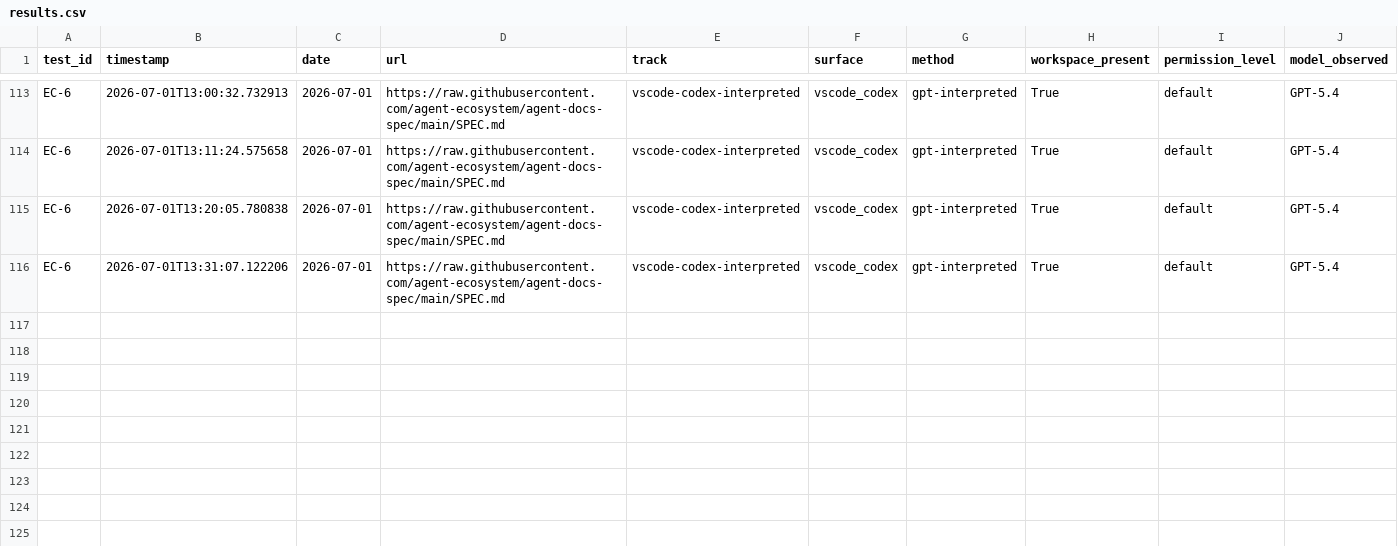
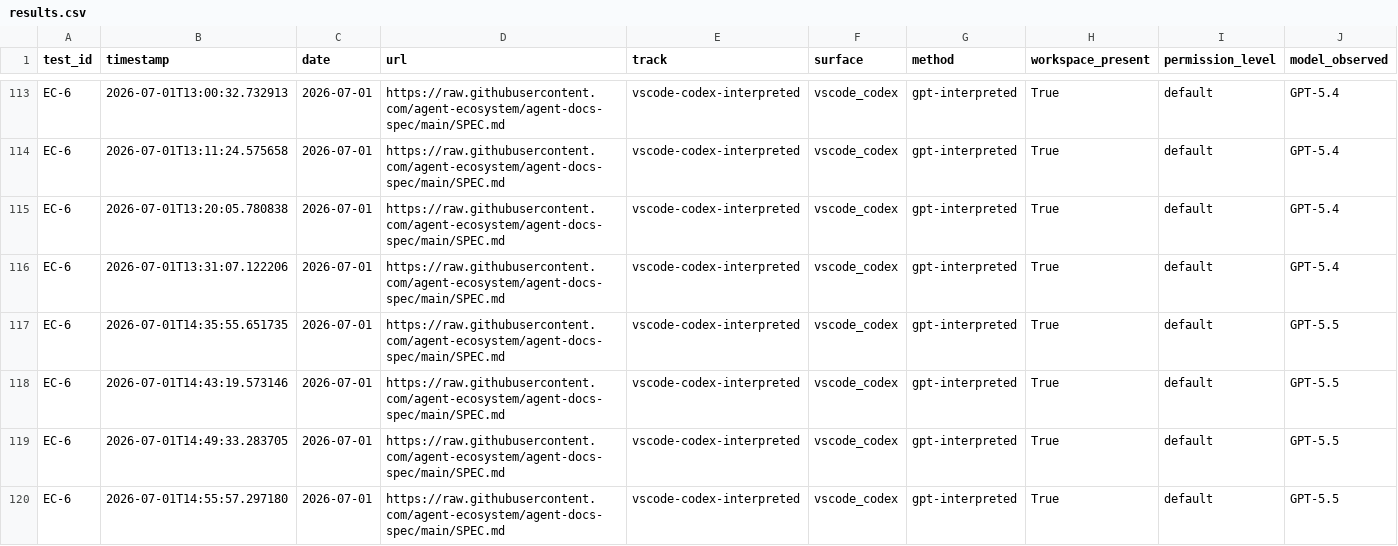
Before and after one commit to rhyannonjoy/agent-ecosystem-testing, a CSV file: open-ai-codex-web-search/results/vscode-codex-interpreted/results.csv, drawn as a sheet; only a part is shown, gaps mark what is left out; rows hold the shown columns only; the diff names each change by its address in the sheet, - before the commit and + after, or states it on an @@ line.

Commit message:
[add] GPT-5.5 results (Issue #229)

```diff
--- a/open-ai-codex-web-search/results/vscode-codex-interpreted/results.csv
+++ b/open-ai-codex-web-search/results/vscode-codex-interpreted/results.csv
+row 117: EC-6 | 2026-07-01T14:35:55.651735 | 2026-07-01 | https://raw.githubusercontent.com/agent-ecosystem/agent-docs-spec/main/SPEC.md | vscode-codex-interpreted | vscode_codex | gpt-interpreted | True | default | GPT-5.5
+row 118: EC-6 | 2026-07-01T14:43:19.573146 | 2026-07-01 | https://raw.githubusercontent.com/agent-ecosystem/agent-docs-spec/main/SPEC.md | vscode-codex-interpreted | vscode_codex | gpt-interpreted | True | default | GPT-5.5
+row 119: EC-6 | 2026-07-01T14:49:33.283705 | 2026-07-01 | https://raw.githubusercontent.com/agent-ecosystem/agent-docs-spec/main/SPEC.md | vscode-codex-interpreted | vscode_codex | gpt-interpreted | True | default | GPT-5.5
+row 120: EC-6 | 2026-07-01T14:55:57.297180 | 2026-07-01 | https://raw.githubusercontent.com/agent-ecosystem/agent-docs-spec/main/SPEC.md | vscode-codex-interpreted | vscode_codex | gpt-interpreted | True | default | GPT-5.5
```
